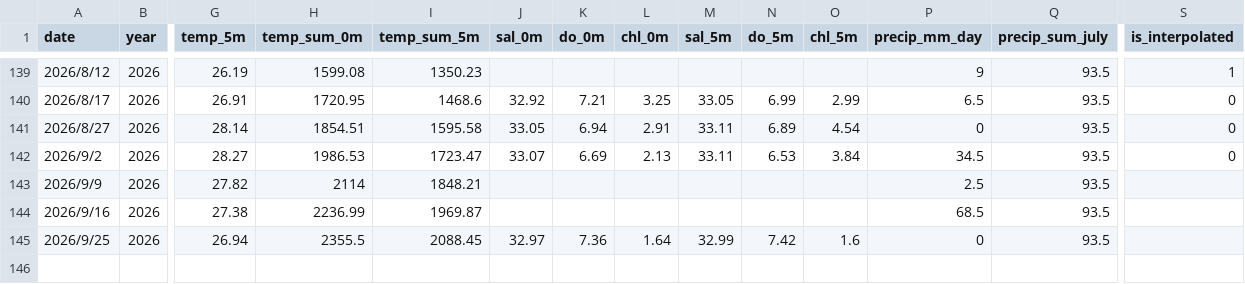
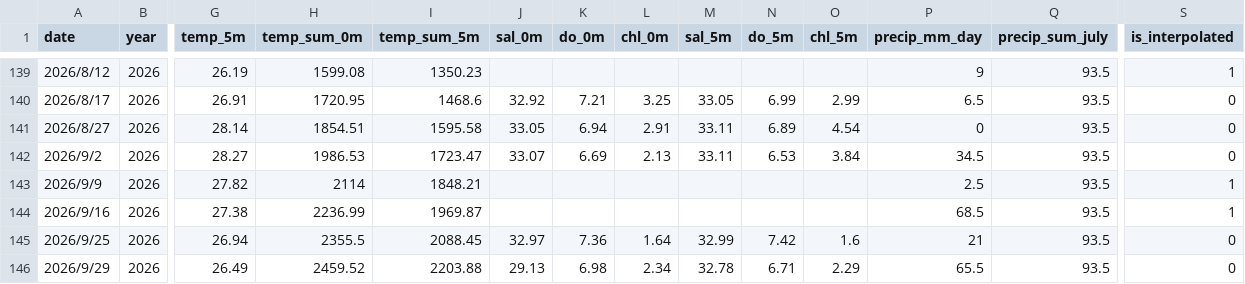
Before and after one commit to NagataYudai/akitsu_oyster_app, a CSV file: oyster_akitsu.csv, drawn as a sheet; only a part is shown, gaps mark what is left out; rows hold the shown columns only; the diff names each change by its address in the sheet, - before the commit and + after, or states it on an @@ line.

Commit message:
Add files via upload

```diff
--- a/oyster_akitsu.csv
+++ b/oyster_akitsu.csv
-S143:S144 (is_interpolated): (empty)
+S143:S144 (is_interpolated): 1
-P145 (precip_mm_day): 0
+P145 (precip_mm_day): 21
-S145 (is_interpolated): (empty)
+S145 (is_interpolated): 0
+row 146: 2026/9/29 | 2026 | 26.49 | 2459.52 | 2203.88 | 29.13 | 6.98 | 2.34 | 32.78 | 6.71 | 2.29 | 65.5 | 93.5 | 0
```
